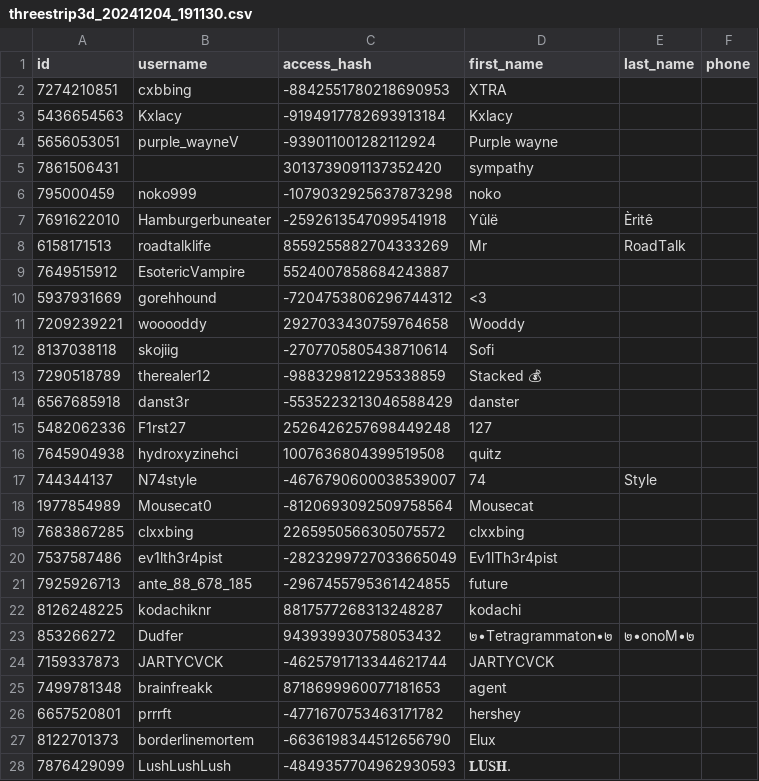
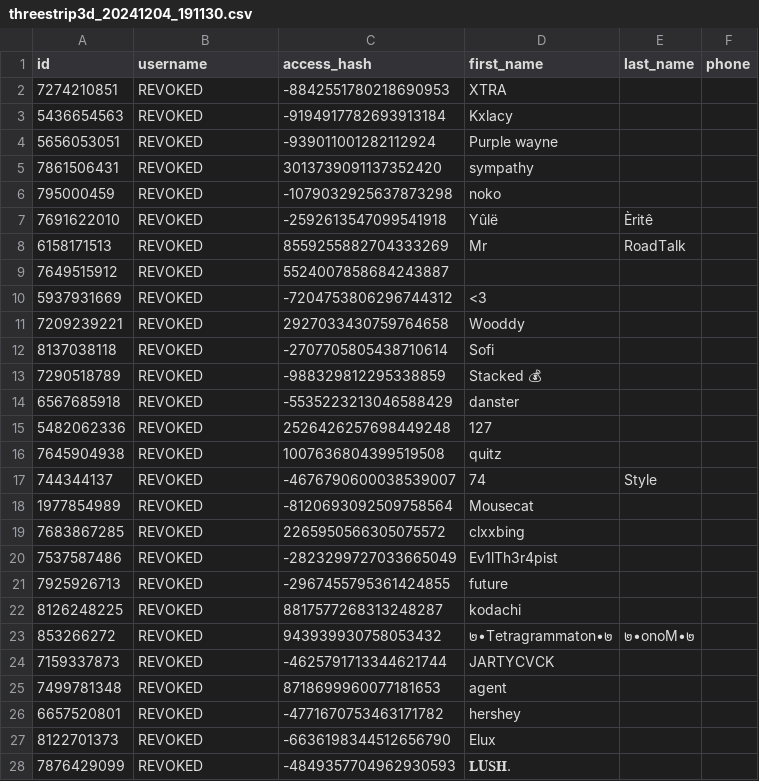
Before and after one commit to AnonymousMarket/Blacklist, a CSV file: telegram/chats/com/threestrip3d_20241204_191130.csv, drawn as a sheet; only a part is shown; the diff covers the shown part only; the diff names each change by its address in the sheet, - before the commit and + after, or states it on an @@ line.

```diff
--- a/telegram/chats/com/threestrip3d_20241204_191130.csv
+++ b/telegram/chats/com/threestrip3d_20241204_191130.csv
-B2 (username): cxbbing
+B2 (username): REVOKED
-B3 (username): Kxlacy
+B3 (username): REVOKED
-B4 (username): purple_wayneV
+B4 (username): REVOKED
-B5 (username): (empty)
+B5 (username): REVOKED
-B6 (username): noko999
+B6 (username): REVOKED
-B7 (username): Hamburgerbuneater
+B7 (username): REVOKED
-B8 (username): roadtalklife
+B8 (username): REVOKED
-B9 (username): EsotericVampire
+B9 (username): REVOKED
-B10 (username): gorehhound
+B10 (username): REVOKED
-B11 (username): wooooddy
+B11 (username): REVOKED
-B12 (username): skojiig
+B12 (username): REVOKED
-B13 (username): therealer12
+B13 (username): REVOKED
-B14 (username): danst3r
+B14 (username): REVOKED
-B15 (username): F1rst27
+B15 (username): REVOKED
-B16 (username): hydroxyzinehci
+B16 (username): REVOKED
-B17 (username): N74style
+B17 (username): REVOKED
-B18 (username): Mousecat0
+B18 (username): REVOKED
-B19 (username): clxxbing
+B19 (username): REVOKED
-B20 (username): ev1lth3r4pist
+B20 (username): REVOKED
-B21 (username): ante_88_678_185
+B21 (username): REVOKED
-B22 (username): kodachiknr
+B22 (username): REVOKED
-B23 (username): Dudfer
+B23 (username): REVOKED
-B24 (username): JARTYCVCK
+B24 (username): REVOKED
-B25 (username): brainfreakk
+B25 (username): REVOKED
-B26 (username): prrrft
+B26 (username): REVOKED
-B27 (username): borderlinemortem
+B27 (username): REVOKED
-B28 (username): LushLushLush
+B28 (username): REVOKED
```
Also changed, not shown: 151 edited cells elsewhere in this file, telegram/chats/com/GlorySecChat_20241204_192856.csv, telegram/chats/com/comiatric_20241204_190223.csv, 11 other files.
